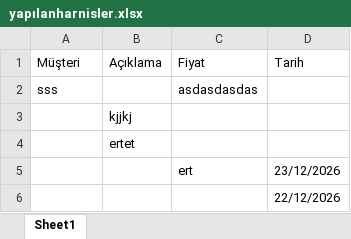
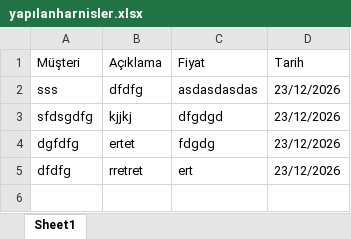
Before and after one commit to hdeliaslan27-create/excell, an Excel workbook: yapılanharnisler.xlsx, sheet Sheet1, drawn as a sheet; values as stored, in another font and other column widths than the file's, no borders; removed rows and columns are numbered as before the commit, all else as after; the diff names each change by its address in the sheet, - before the commit and + after, or states it on an @@ line.

Commit message:
Uygulama uzerinden veriler guncellendi

```diff
--- a/yapılanharnisler.xlsx (sheet Sheet1)
+++ b/yapılanharnisler.xlsx (sheet Sheet1)
-B2 (Açıklama): (empty)
+B2 (Açıklama): dfdfg
-D2 (Tarih): (empty)
+D2 (Tarih): 23/12/2026
-row 3:  | kjjkj
-row 4:  | ertet
-row 5:  |  | ert | 23/12/2026
-row 6:  |  |  | 22/12/2026
+row 3: sfdsgdfg | kjjkj | dfgdgd | 23/12/2026
+row 4: dgfdfg | ertet | fdgdg | 23/12/2026
+row 5: dfdfg | rretret | ert | 23/12/2026
```
